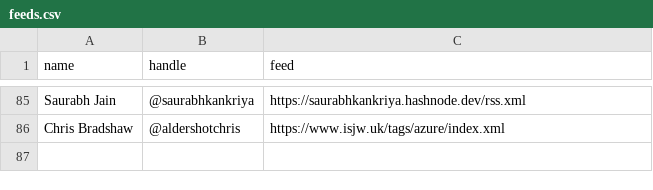
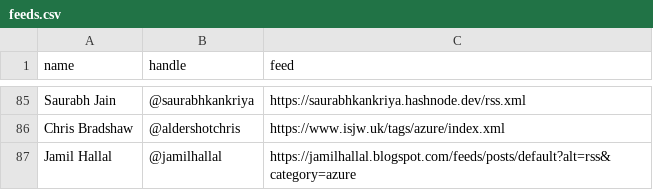
Before and after one commit to matthewjward/azure-pirate-rss, a CSV file: feeds.csv, drawn as a sheet; only a part is shown, gaps mark what is left out; the diff names each change by its address in the sheet, - before the commit and + after, or states it on an @@ line.

Commit message:
Update feeds.csv

```diff
--- a/feeds.csv
+++ b/feeds.csv
+row 87: Jamil Hallal | @jamilhallal | https://jamilhallal.blogspot.com/feeds/posts/default?alt=rss&category=azure
```
